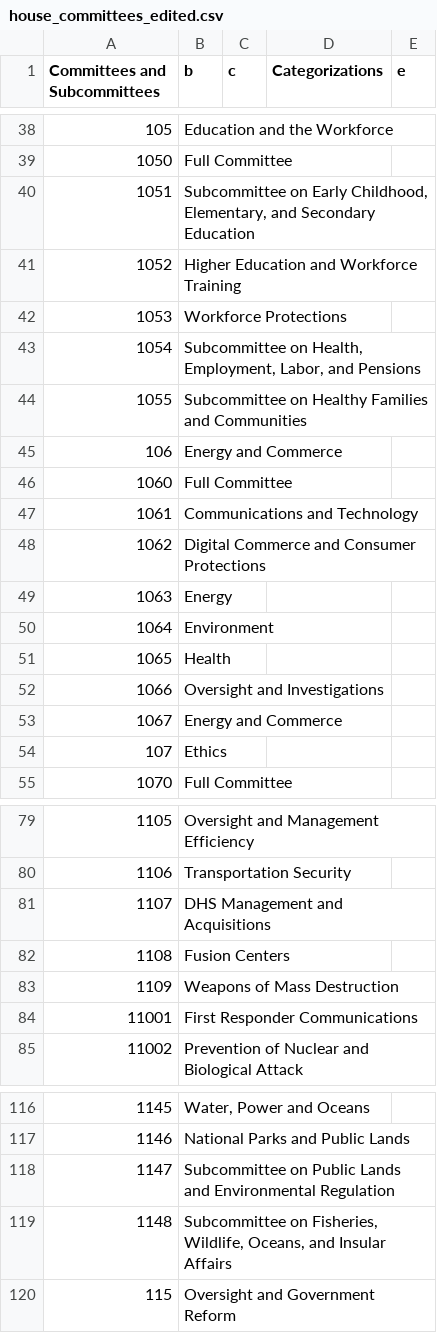
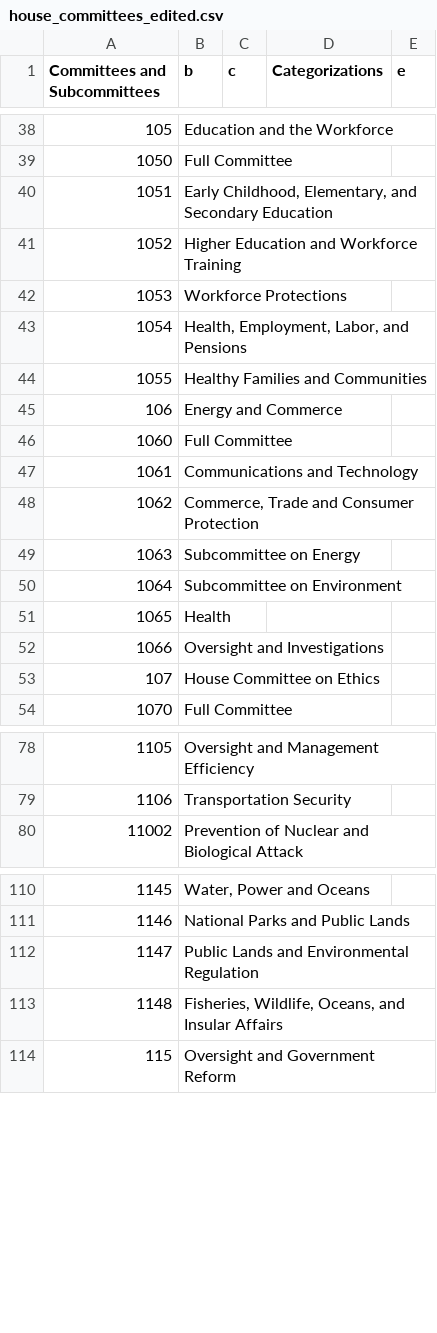
Before and after one commit to datamade/committee-oversight, a CSV file: data/final/house_committees_edited.csv, drawn as a sheet; only a part is shown, gaps mark what is left out; the diff covers the shown part only.

Commit message:
Line up committee names

```diff
--- a/data/final/house_committees_edited.csv
+++ b/data/final/house_committees_edited.csv
@@ -39,7 +39,7 @@ Committees and Subcommittees,b,c,Categorizations,e
 1050,Full Committee,,,
-1051,"Subcommittee on Early Childhood, Elementary, and Secondary Education",,,
+1051,"Early Childhood, Elementary, and Secondary Education",,,
 1052,Higher Education and Workforce Training,,,
 1053,Workforce Protections,,,
-1054,"Subcommittee on Health, Employment, Labor, and Pensions",,,
-1055,Subcommittee on Healthy Families and Communities,,,
+1054,"Health, Employment, Labor, and Pensions",,,
+1055,Healthy Families and Communities,,,
 106,Energy and Commerce,,,
@@ -47,9 +47,8 @@ Committees and Subcommittees,b,c,Categorizations,e
 1061,Communications and Technology,,,
-1062,Digital Commerce and Consumer Protections,,,
-1063,Energy,,,
-1064,Environment,,,
+1062,"Commerce, Trade and Consumer Protection",,,
+1063,Subcommittee on Energy,,,
+1064,Subcommittee on Environment,,,
 1065,Health,,,
 1066,Oversight and Investigations,,,
-1067,Energy and Commerce,,,
-107,Ethics,,,
+107,House Committee on Ethics,,,
 1070,Full Committee,,,
@@ -80,6 +79,2 @@ Committees and Subcommittees,b,c,Categorizations,e
 1106,Transportation Security,,,
-1107,DHS Management and Acquisitions,,,
-1108,Fusion Centers,,,
-1109,Weapons of Mass Destruction,,,
-11001,First Responder Communications,,,
 11002,"Prevention of Nuclear and Biological Attack",,,
@@ -117,4 +111,4 @@ Committees and Subcommittees,b,c,Categorizations,e
 1146,"National Parks and Public Lands",,,
-1147,Subcommittee on Public Lands and Environmental Regulation,,,
-1148,"Subcommittee on Fisheries, Wildlife, Oceans, and Insular Affairs",,,
+1147,Public Lands and Environmental Regulation,,,
+1148,"Fisheries, Wildlife, Oceans, and Insular Affairs",,,
 115,Oversight and Government Reform,,,
```
Also changed, not shown: 1 added row, 2 removed rows and 12 edited cells elsewhere in this file, 2 other files.
